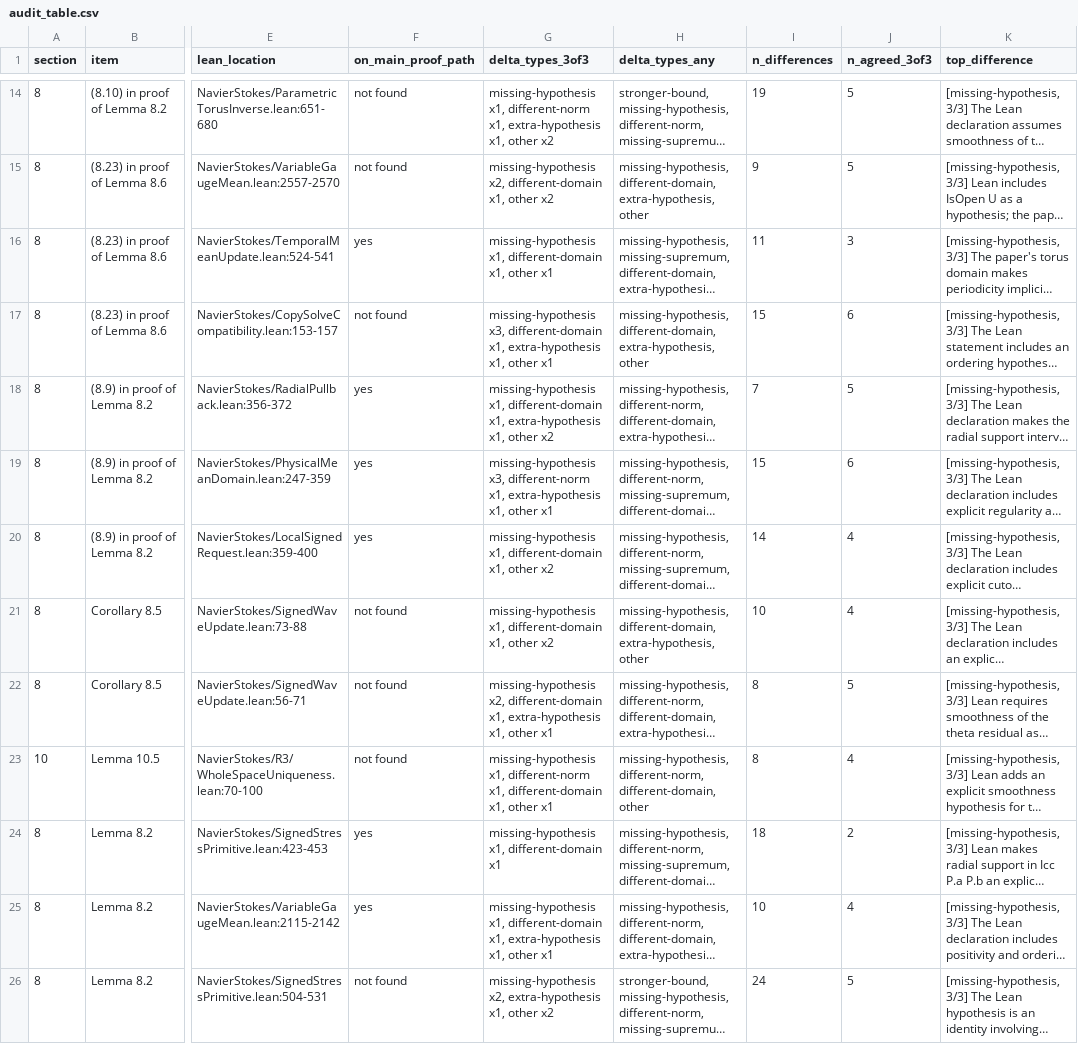
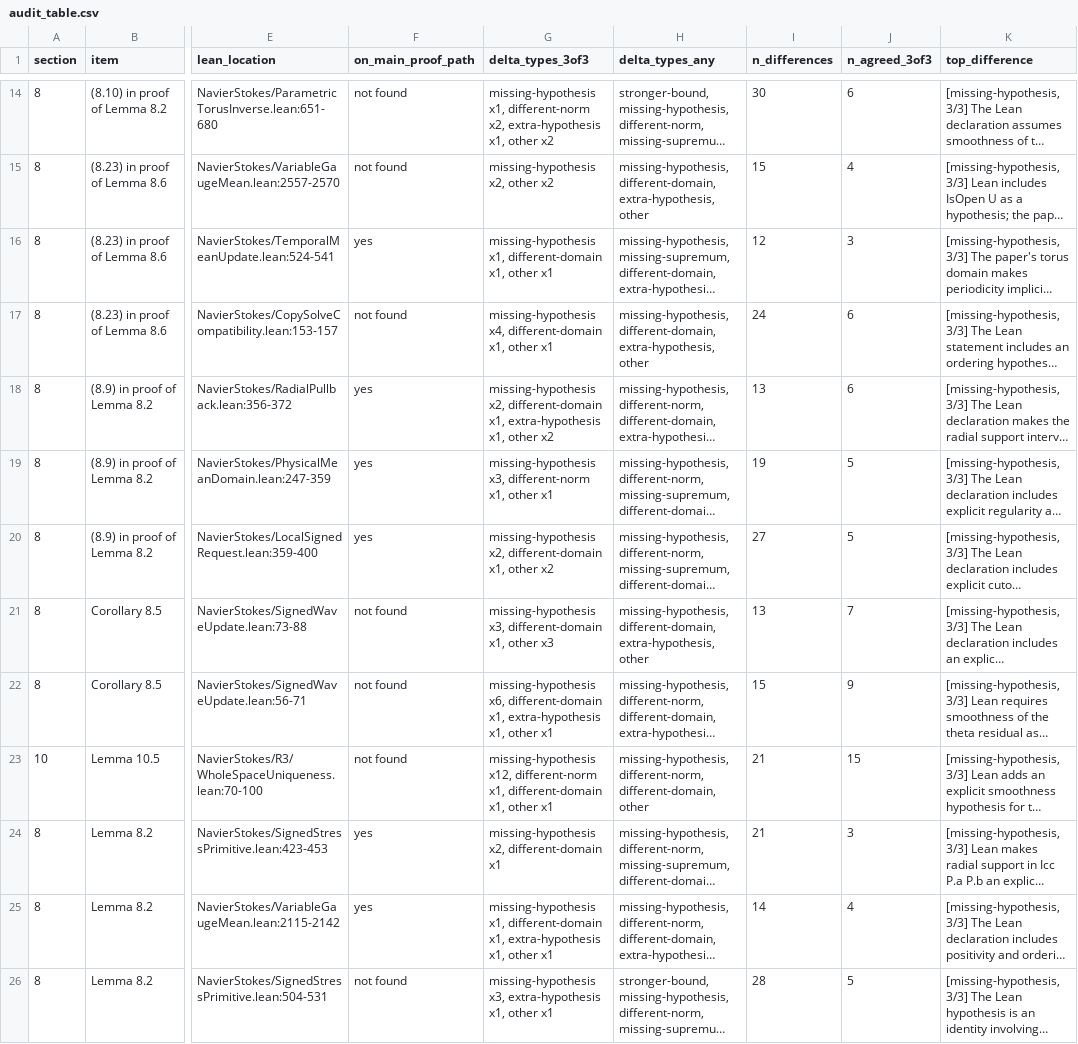
Before and after one commit to reffdev/nlp-audit, a CSV file: out/audit_table.csv, drawn as a sheet; only a part is shown, gaps mark what is left out; long unchanged cells end in …; the diff covers the shown part only; the diff names each change by its address in the sheet, - before the commit and + after, or states it on an @@ line.

Commit message:
v0.1 candidate: pre-release fixes, config, (8.10) follow-up, known weaknesses
- Grouping requires a shared Lean line (the (10.19) hit is no longer merged
  with neighbouring differences); shortlist split into Part A (estimates) and
  Part B (norms); paper_lean_map.csv added.
- Target-specific settings moved to audit.toml / audit/config.py; fetch.py
  downloads the hash-checked paper and the Lean repo at the pinned commit.
- Docs disclose that Lemma 8.6 and Lemma 10.5 were chosen because of
  Bastounis et al., and correct the figures to match audit.db.
- Manual follow-up of the (8.10) entry: the Lean derives Lemma 8.6 from the
  general multiplier lemma with l = 1; the paper proves Lemma 8.6 without
  (8.10). Replaces the earlier "traced one lemma upstream" wording.
- Known weaknesses (resemblance-only matching, no paper-side dependency
  graph, source-parsed Lean index) and a sketch of the fix.

```diff
--- a/out/audit_table.csv
+++ b/out/audit_table.csv
-G14 (delta_types_3of3): …x1, different-norm x1, extra-hypothesis x1,…
+G14 (delta_types_3of3): …x1, different-norm x2, extra-hypothesis x1,…
-I14 (n_differences): 19
+I14 (n_differences): 30
-J14 (n_agreed_3of3): 5
+J14 (n_agreed_3of3): 6
-G15 (delta_types_3of3): missing-hypothesis x2, different-domain x1, other x2
+G15 (delta_types_3of3): missing-hypothesis x2, other x2
-I15 (n_differences): 9
+I15 (n_differences): 15
-J15 (n_agreed_3of3): 5
+J15 (n_agreed_3of3): 4
-I16 (n_differences): 11
+I16 (n_differences): 12
-G17 (delta_types_3of3): missing-hypothesis x3, different-domain x1, extra-hypothesis x1, other…
+G17 (delta_types_3of3): missing-hypothesis x4, different-domain x1, other…
-I17 (n_differences): 15
+I17 (n_differences): 24
-G18 (delta_types_3of3): missing-hypothesis x1, different-domain x1,…
+G18 (delta_types_3of3): missing-hypothesis x2, different-domain x1,…
-I18 (n_differences): 7
+I18 (n_differences): 13
-J18 (n_agreed_3of3): 5
+J18 (n_agreed_3of3): 6
-G19 (delta_types_3of3): …different-norm x1, extra-hypothesis x1, other x1
+G19 (delta_types_3of3): …different-norm x1, other x1
-I19 (n_differences): 15
+I19 (n_differences): 19
-J19 (n_agreed_3of3): 6
+J19 (n_agreed_3of3): 5
-G20 (delta_types_3of3): missing-hypothesis x1, different-domain x1,…
+G20 (delta_types_3of3): missing-hypothesis x2, different-domain x1,…
-I20 (n_differences): 14
+I20 (n_differences): 27
-J20 (n_agreed_3of3): 4
+J20 (n_agreed_3of3): 5
-G21 (delta_types_3of3): missing-hypothesis x1, different-domain x1, other x2
+G21 (delta_types_3of3): missing-hypothesis x3, different-domain x1, other x3
-I21 (n_differences): 10
+I21 (n_differences): 13
-J21 (n_agreed_3of3): 4
+J21 (n_agreed_3of3): 7
-G22 (delta_types_3of3): missing-hypothesis x2, different-domain x1,…
+G22 (delta_types_3of3): missing-hypothesis x6, different-domain x1,…
-I22 (n_differences): 8
+I22 (n_differences): 15
-J22 (n_agreed_3of3): 5
+J22 (n_agreed_3of3): 9
-G23 (delta_types_3of3): missing-hypothesis x1, different-norm x1,…
+G23 (delta_types_3of3): missing-hypothesis x12, different-norm x1,…
-I23 (n_differences): 8
+I23 (n_differences): 21
-J23 (n_agreed_3of3): 4
+J23 (n_agreed_3of3): 15
-G24 (delta_types_3of3): missing-hypothesis x1, different-domain x1
+G24 (delta_types_3of3): missing-hypothesis x2, different-domain x1
-I24 (n_differences): 18
+I24 (n_differences): 21
-J24 (n_agreed_3of3): 2
+J24 (n_agreed_3of3): 3
-I25 (n_differences): 10
+I25 (n_differences): 14
-G26 (delta_types_3of3): missing-hypothesis x2, extra-hypothesis x1, other x2
+G26 (delta_types_3of3): missing-hypothesis x3, extra-hypothesis x1, other x1
-I26 (n_differences): 24
+I26 (n_differences): 28
```
Also changed, not shown: 111 edited cells elsewhere in this file, 24 other files.
